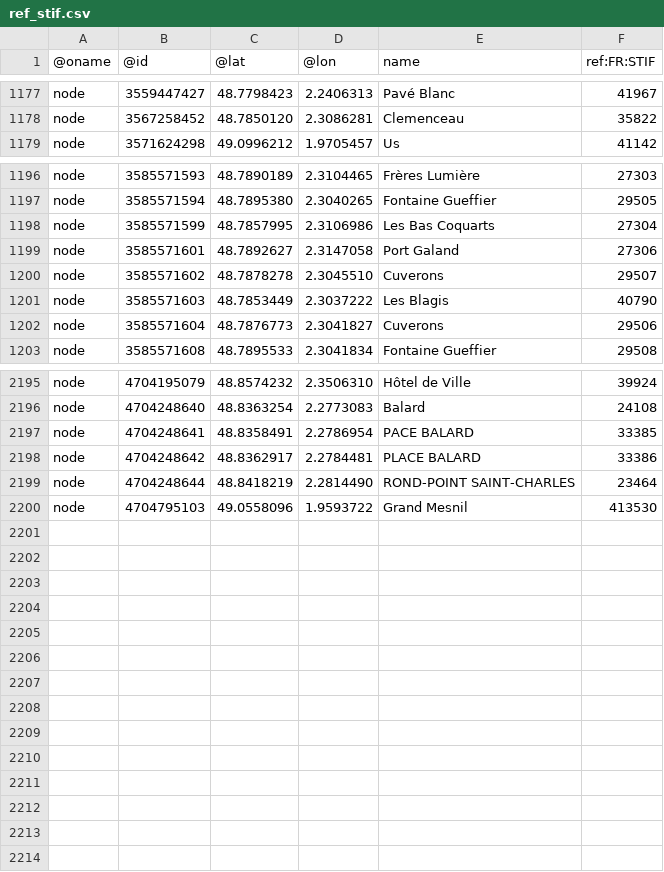
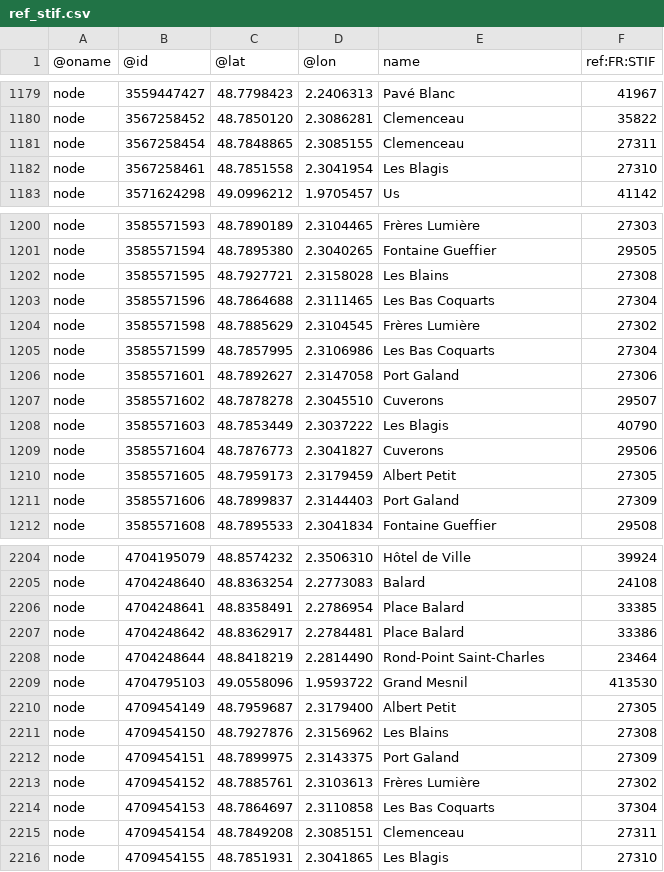
Before and after one commit to nlehuby/OSM_snippets, a CSV file: analyse_ref_STIF/stops_data/ref_stif.csv, drawn as a sheet; only a part is shown, gaps mark what is left out; the diff covers the shown part only.

Commit message:
ref STIF - màj data

```diff
--- a/analyse_ref_STIF/stops_data/ref_stif.csv
+++ b/analyse_ref_STIF/stops_data/ref_stif.csv
@@ -1178,2 +1180,4 @@ node,3559447427,48.7798423,2.2406313,Pavé Blanc,41967
 node,3567258452,48.7850120,2.3086281,Clemenceau,35822
+node,3567258454,48.7848865,2.3085155,Clemenceau,27311
+node,3567258461,48.7851558,2.3041954,Les Blagis,27310
 node,3571624298,49.0996212,1.9705457,Us,41142
@@ -1197,2 +1201,5 @@ node,3585571593,48.7890189,2.3104465,Frères Lumière,27303
 node,3585571594,48.7895380,2.3040265,Fontaine Gueffier,29505
+node,3585571595,48.7927721,2.3158028,Les Blains,27308
+node,3585571596,48.7864688,2.3111465,Les Bas Coquarts,27304
+node,3585571598,48.7885629,2.3104545,Frères Lumière,27302
 node,3585571599,48.7857995,2.3106986,Les Bas Coquarts,27304
@@ -1202,2 +1209,4 @@ node,3585571603,48.7853449,2.3037222,Les Blagis,40790
 node,3585571604,48.7876773,2.3041827,Cuverons,29506
+node,3585571605,48.7959173,2.3179459,Albert Petit,27305
+node,3585571606,48.7899837,2.3144403,Port Galand,27309
 node,3585571608,48.7895533,2.3041834,Fontaine Gueffier,29508
@@ -2196,5 +2205,12 @@ node,4704195079,48.8574232,2.3506310,Hôtel de Ville,39924
 node,4704248640,48.8363254,2.2773083,Balard,24108
-node,4704248641,48.8358491,2.2786954,PACE BALARD,33385
-node,4704248642,48.8362917,2.2784481,PLACE BALARD,33386
-node,4704248644,48.8418219,2.2814490,ROND-POINT SAINT-CHARLES,23464
+node,4704248641,48.8358491,2.2786954,Place Balard,33385
+node,4704248642,48.8362917,2.2784481,Place Balard,33386
+node,4704248644,48.8418219,2.2814490,Rond-Point Saint-Charles,23464
 node,4704795103,49.0558096,1.9593722,Grand Mesnil,413530
+node,4709454149,48.7959687,2.3179400,Albert Petit,27305
+node,4709454150,48.7927876,2.3156962,Les Blains,27308
+node,4709454151,48.7899975,2.3143375,Port Galand,27309
+node,4709454152,48.7885761,2.3103613,Frères Lumière,27302
+node,4709454153,48.7864697,2.3110858,Les Bas Coquarts,37304
+node,4709454154,48.7849208,2.3085151,Clemenceau,27311
+node,4709454155,48.7851931,2.3041865,Les Blagis,27310
```
Also changed, not shown: 2 added rows and 1 edited cell elsewhere in this file, STIF-to-OSM/data/lignes.csv.
